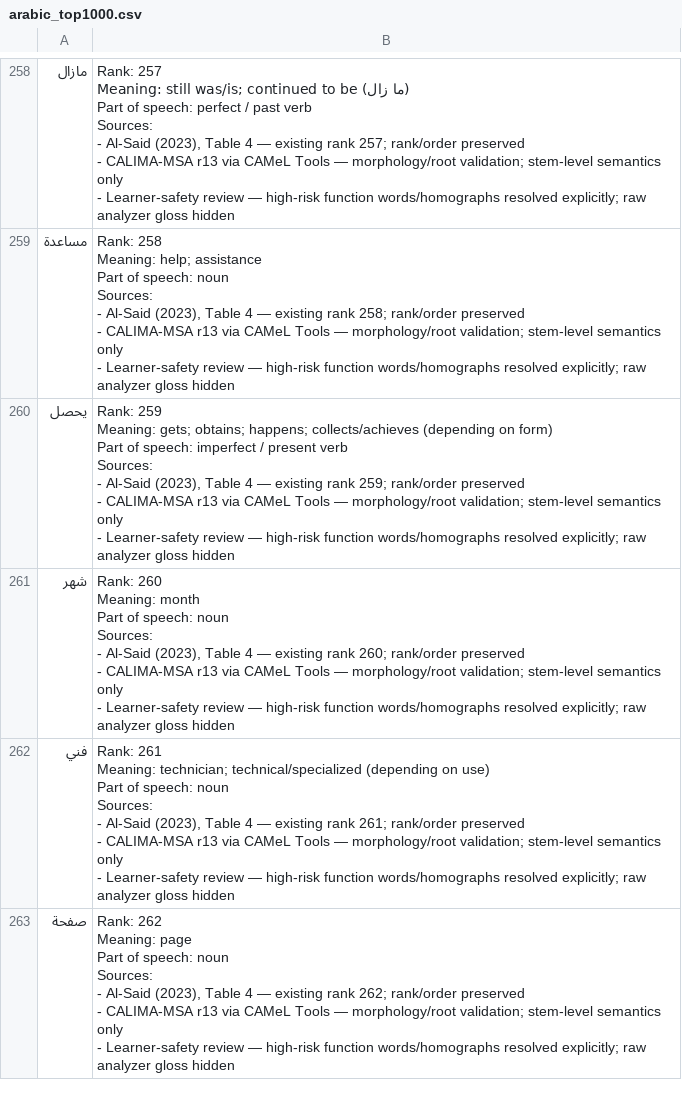
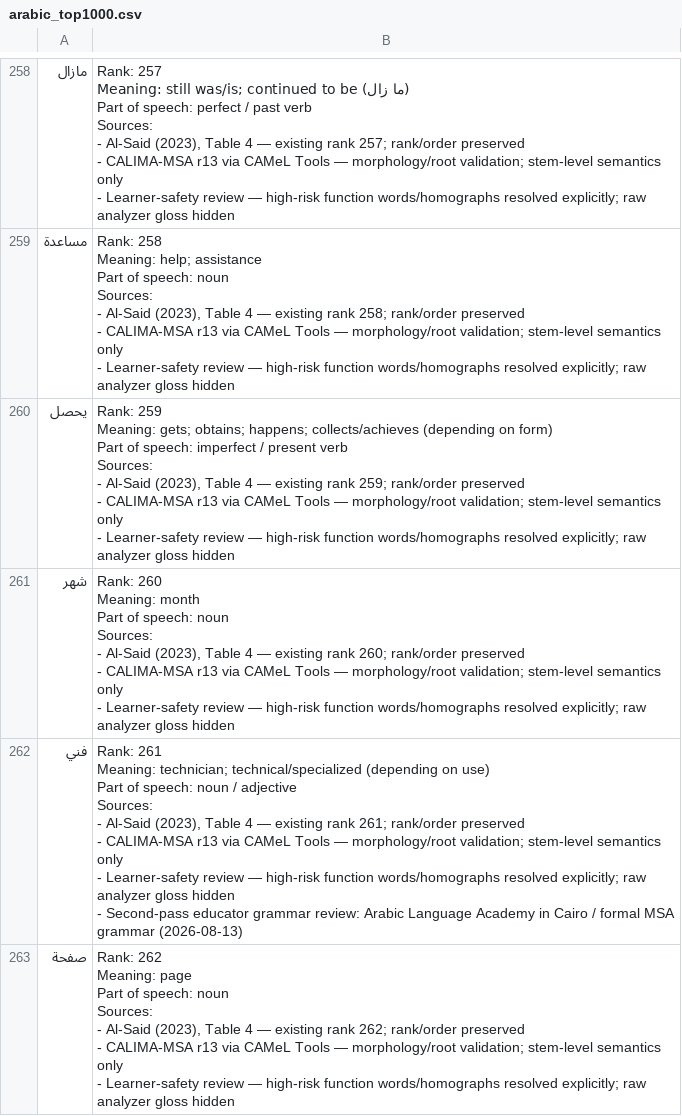
Before and after one commit to ualispublishing/learning, a CSV file: arabic_top1000.csv, drawn as a sheet; only a part is shown, gaps mark what is left out; the diff covers the shown part only.

```diff
--- a/arabic_top1000.csv
+++ b/arabic_top1000.csv
@@ -2636,12 +2643,13 @@ Sources:
 - Learner-safety review — high-risk function words/homographs resolved explicitly; raw analyzer gloss hidden"
-فني,"Rank: 261
-
-Meaning: technician; technical/specialized (depending on use)
-
-Part of speech: noun
-
-Sources:
-- Al-Said (2023), Table 4 — existing rank 261; rank/order preserved
-- CALIMA-MSA r13 via CAMeL Tools — morphology/root validation; stem-level semantics only
-- Learner-safety review — high-risk function words/homographs resolved explicitly; raw analyzer gloss hidden"
+فني,"Rank: 261
+
+Meaning: technician; technical/specialized (depending on use)
+
+Part of speech: noun / adjective
+
+Sources:
+- Al-Said (2023), Table 4 — existing rank 261; rank/order preserved
+- CALIMA-MSA r13 via CAMeL Tools — morphology/root validation; stem-level semantics only
+- Learner-safety review — high-risk function words/homographs resolved explicitly; raw analyzer gloss hidden
+- Second-pass educator grammar review: Arabic Language Academy in Cairo / formal MSA grammar (2026-08-13)"
 صفحة,"Rank: 262
```
Also changed, not shown: 18 edited cells elsewhere in this file, 3 other files.
